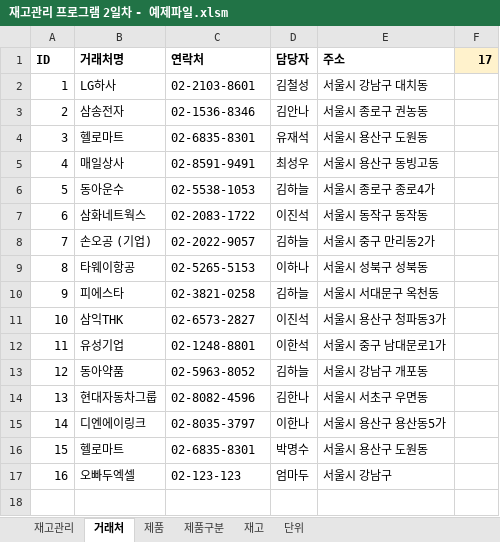
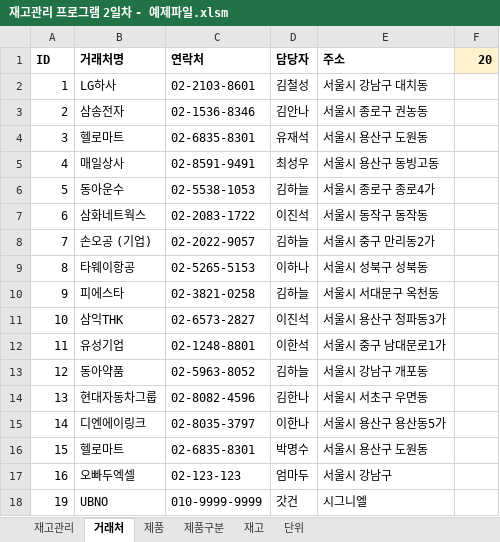
Before and after one commit to samon3869/vbaDeveloper, an Excel workbook: 2. Inventory_program_sample/재고관리 프로그램 2일차 - 예제파일.xlsm, sheet 거래처, drawn as a sheet; values as stored, in another font and other column widths than the file's, no borders; the diff names each change by its address in the sheet, - before the commit and + after, or states it on an @@ line.

```diff
--- a/2. Inventory_program_sample/재고관리 프로그램 2일차 - 예제파일.xlsm (sheet 거래처)
+++ b/2. Inventory_program_sample/재고관리 프로그램 2일차 - 예제파일.xlsm (sheet 거래처)
-F1: 17
+F1: 20
+row 18: 19 | UBNO | 010-9999-9999 | 갓건 | 시그니엘
```
Also changed, not shown: charts or pictures, 4 other files.
